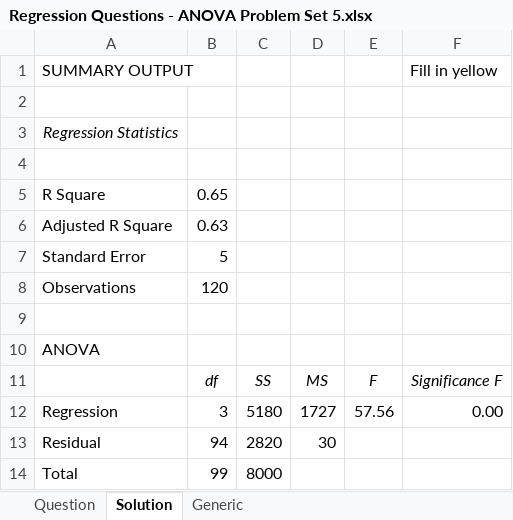
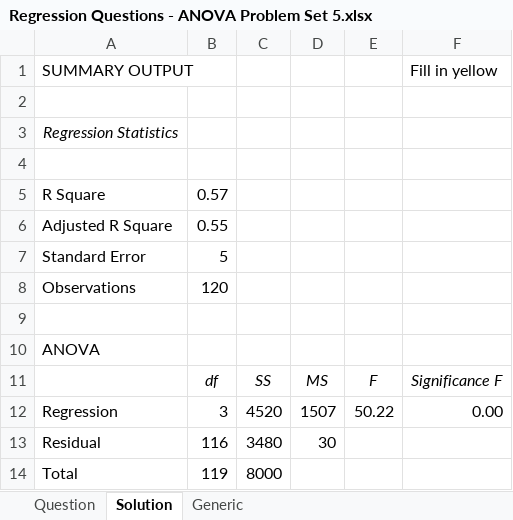
Before and after one commit to pdwhoward/fin203, an Excel workbook: assets/factor/practice/Regression Questions - ANOVA Problem Set 5.xlsx, sheet Solution, drawn as a sheet; values as stored, in another font and other column widths than the file's, no borders; the diff names each change by its address in the sheet, - before the commit and + after, or states it on an @@ line.

```diff
--- a/assets/factor/practice/Regression Questions - ANOVA Problem Set 5.xlsx (sheet Solution)
+++ b/assets/factor/practice/Regression Questions - ANOVA Problem Set 5.xlsx (sheet Solution)
-B5: 0.65
+B5: 0.57
-B6: 0.63
+B6: 0.55
-C12: 5180
+C12: 4520
-D12: 1727
+D12: 1507
-E12: 57.56
+E12: 50.22
-B13: 94
+B13: 116
-C13: 2820
+C13: 3480
-B14: 99
+B14: 119
```
Also changed, not shown: 51 other files.
